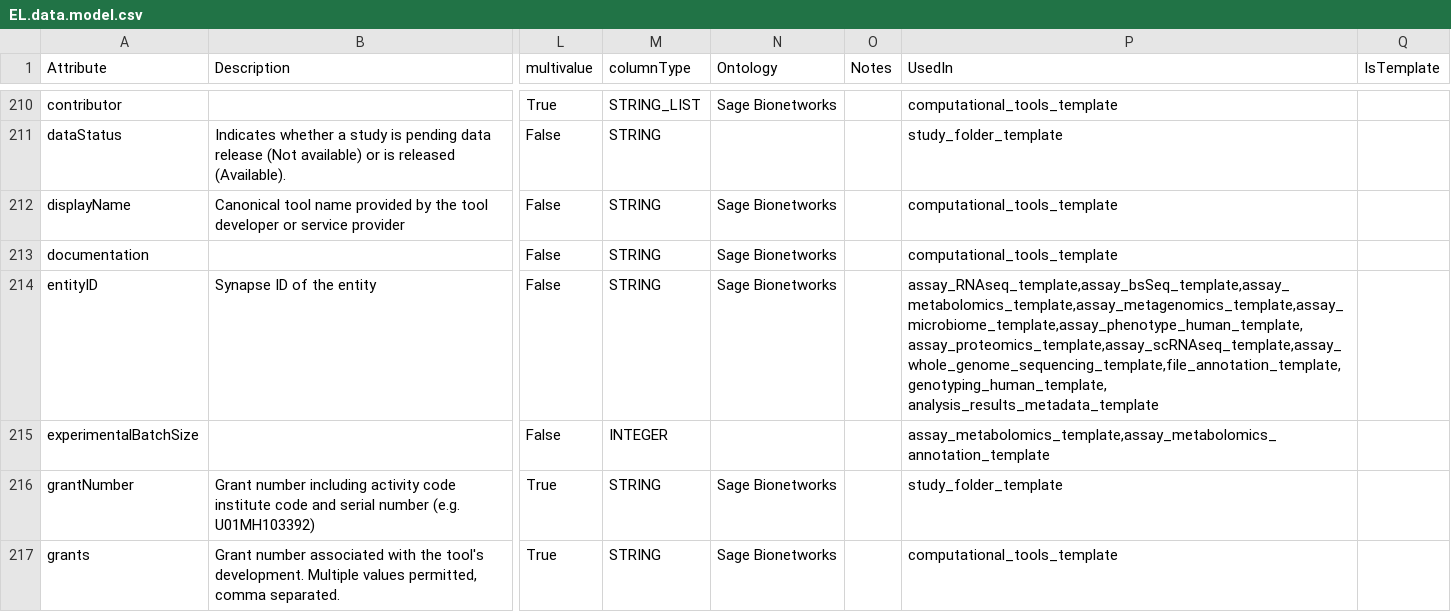
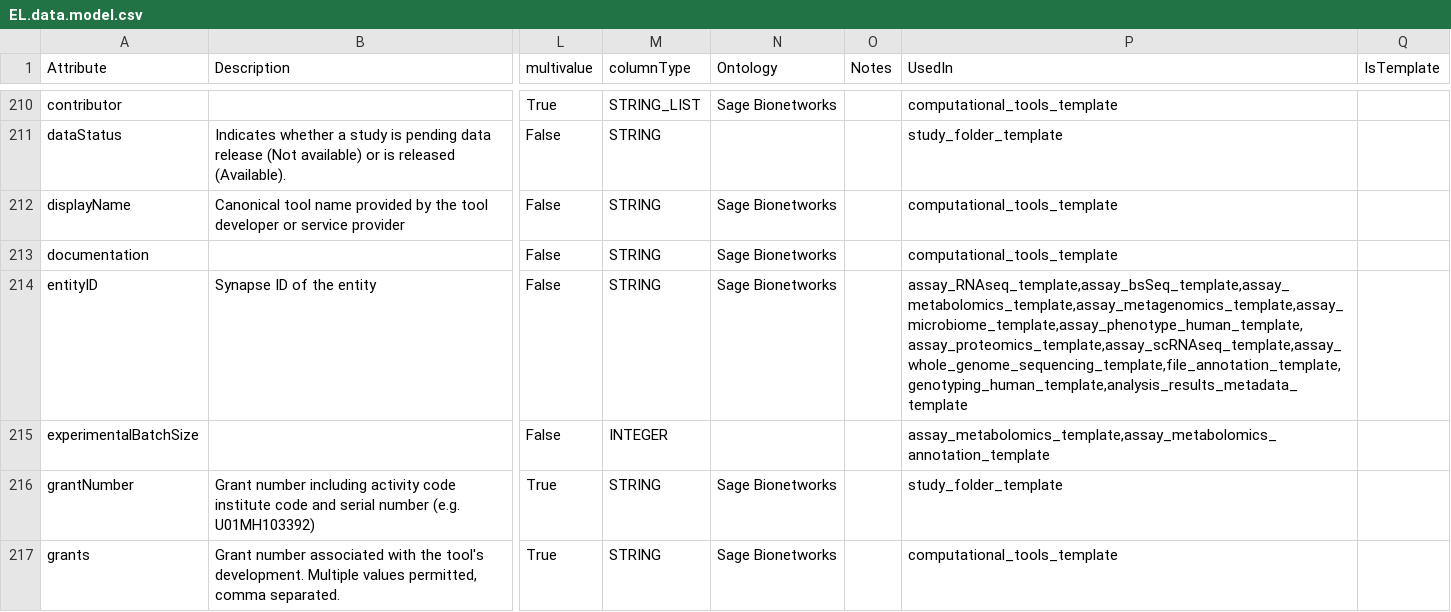
Before and after one commit to eliteportal/data-models, a CSV file: EL.data.model.csv, drawn as a sheet; only a part is shown, gaps mark what is left out; the diff names each change by its address in the sheet, - before the commit and + after, or states it on an @@ line.

```diff
--- a/EL.data.model.csv
+++ b/EL.data.model.csv
-P214 (UsedIn): assay_RNAseq_template,assay_bsSeq_template,assay_metabolomics_template,assay_metagenomics_template,assay_microbiome_template,assay_phenotype_human_template,assay_proteomics_template,assay_scRNAseq_template,assay_whole_genome_sequencing_template,file_annotation_template,genotyping_human_template, analysis_results_metadata_template
+P214 (UsedIn): assay_RNAseq_template,assay_bsSeq_template,assay_metabolomics_template,assay_metagenomics_template,assay_microbiome_template,assay_phenotype_human_template,assay_proteomics_template,assay_scRNAseq_template,assay_whole_genome_sequencing_template,file_annotation_template,genotyping_human_template,analysis_results_metadata_template
```
